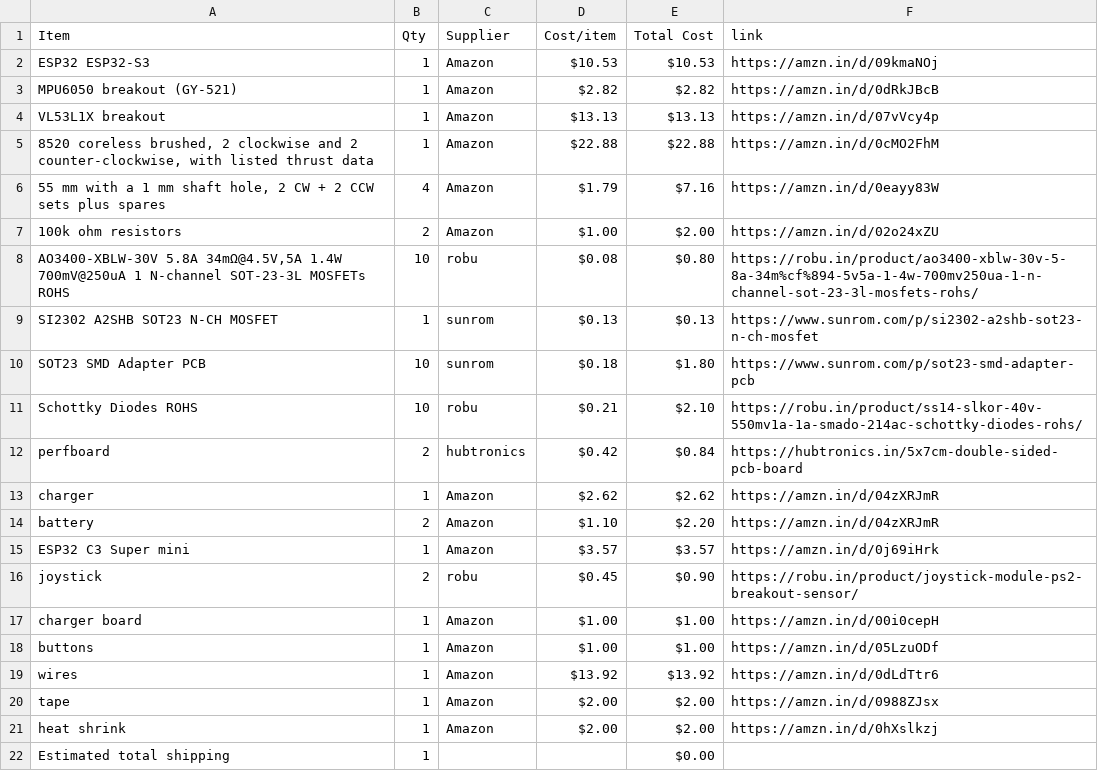
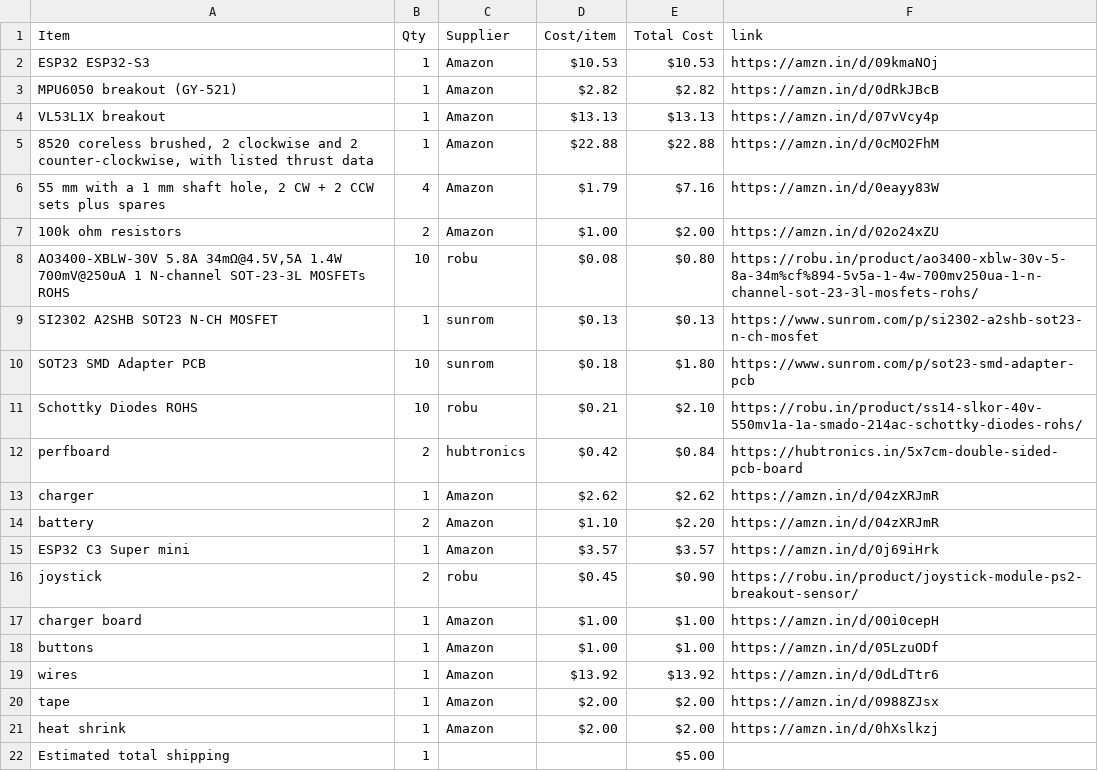
Before and after one commit to jain2008dhairya-hue/CAD-HALFLIFE, a CSV file: BOM.csv, drawn as a sheet.

Commit message:
Sync DRONE from Half Life

```diff
--- a/BOM.csv
+++ b/BOM.csv
@@ -21,2 +21,2 @@ tape,1,Amazon,$2.00,$2.00,https://amzn.in/d/0988ZJsx
 heat shrink,1,Amazon,$2.00,$2.00,https://amzn.in/d/0hXslkzj
-Estimated total shipping,1,,,$0.00,
+Estimated total shipping,1,,,$5.00,
```
